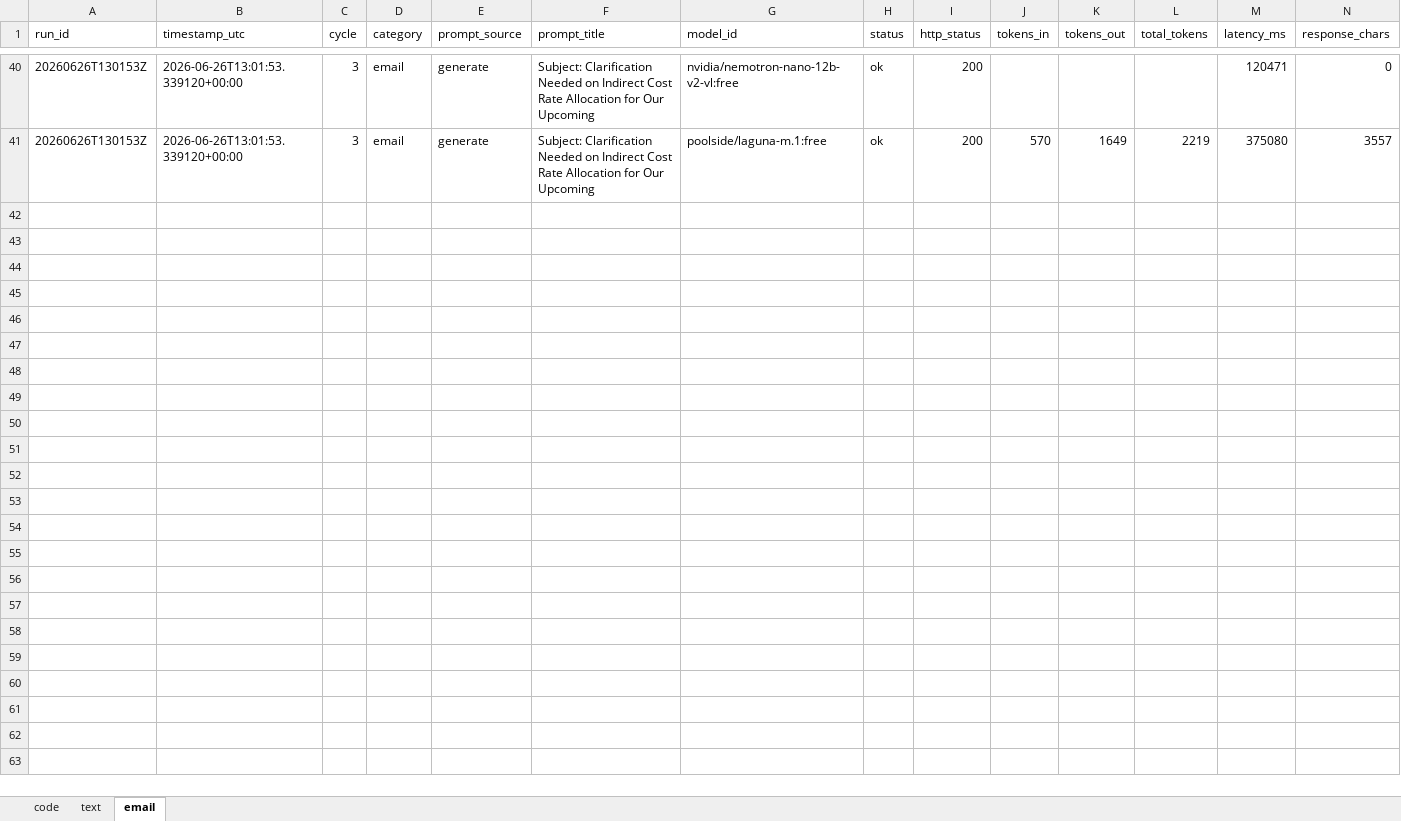
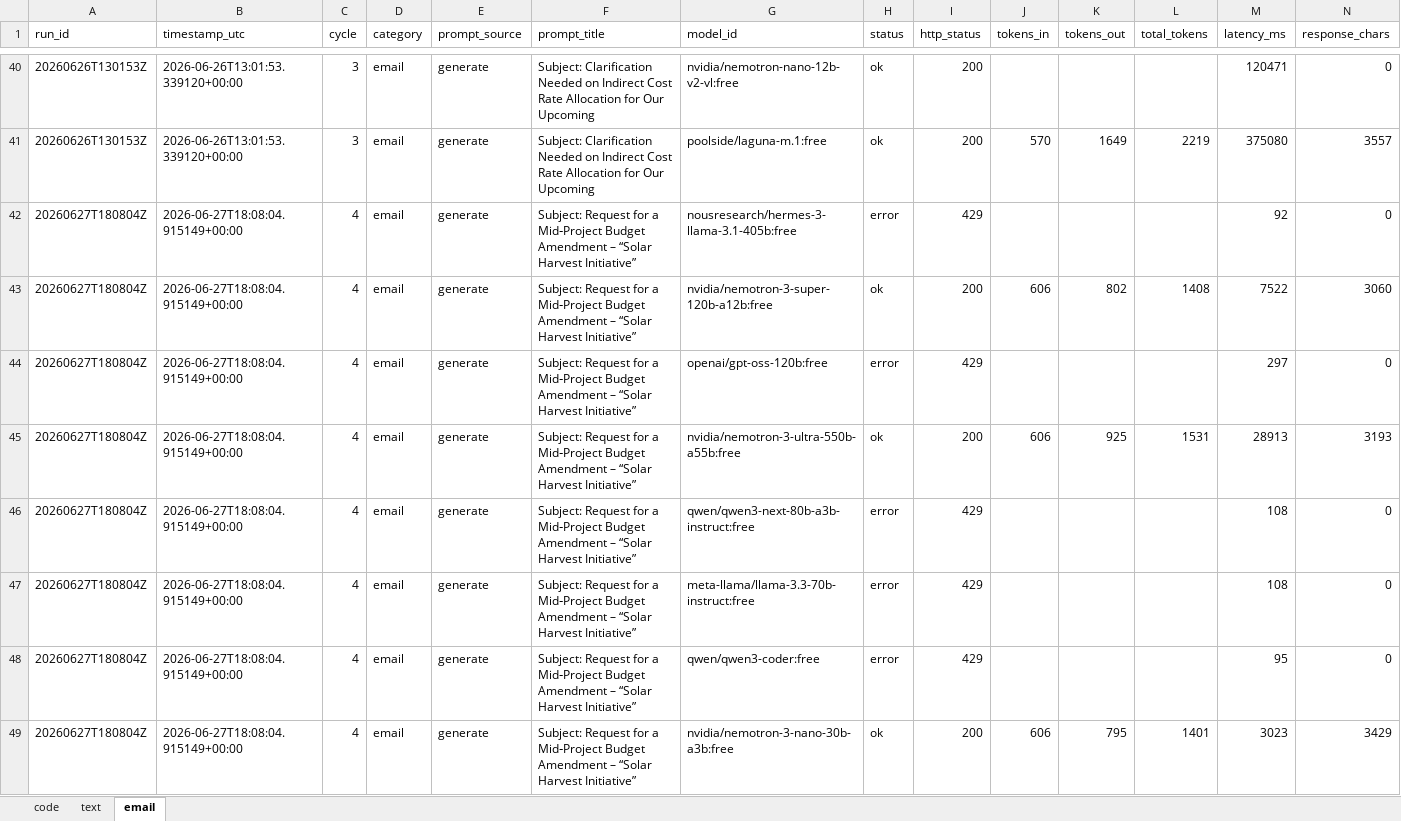
Before and after one commit to upendrasabnis/model-bench, an Excel workbook: results.xlsx, sheet email, drawn as a sheet; only a part is shown, gaps mark what is left out; values as stored, in another font and other column widths than the file's, no borders; rows hold the shown columns only; the diff covers the shown part only; the diff names each change by its address in the sheet, - before the commit and + after, or states it on an @@ line.

```diff
--- a/results.xlsx (sheet email)
+++ b/results.xlsx (sheet email)
+row 42: 20260627T180804Z | 2026-06-27T18:08:04.915149+00:00 | 4 | email | generate | Subject: Request for a Mid‑Project Budget Amendment – “Solar Harvest Initiative” | nousresearch/hermes-3-llama-3.1-405b:free | error | 429 |  |  |  | 92 | 0
+row 43: 20260627T180804Z | 2026-06-27T18:08:04.915149+00:00 | 4 | email | generate | Subject: Request for a Mid‑Project Budget Amendment – “Solar Harvest Initiative” | nvidia/nemotron-3-super-120b-a12b:free | ok | 200 | 606 | 802 | 1408 | 7522 | 3060
+row 44: 20260627T180804Z | 2026-06-27T18:08:04.915149+00:00 | 4 | email | generate | Subject: Request for a Mid‑Project Budget Amendment – “Solar Harvest Initiative” | openai/gpt-oss-120b:free | error | 429 |  |  |  | 297 | 0
+row 45: 20260627T180804Z | 2026-06-27T18:08:04.915149+00:00 | 4 | email | generate | Subject: Request for a Mid‑Project Budget Amendment – “Solar Harvest Initiative” | nvidia/nemotron-3-ultra-550b-a55b:free | ok | 200 | 606 | 925 | 1531 | 28913 | 3193
+row 46: 20260627T180804Z | 2026-06-27T18:08:04.915149+00:00 | 4 | email | generate | Subject: Request for a Mid‑Project Budget Amendment – “Solar Harvest Initiative” | qwen/qwen3-next-80b-a3b-instruct:free | error | 429 |  |  |  | 108 | 0
+row 47: 20260627T180804Z | 2026-06-27T18:08:04.915149+00:00 | 4 | email | generate | Subject: Request for a Mid‑Project Budget Amendment – “Solar Harvest Initiative” | meta-llama/llama-3.3-70b-instruct:free | error | 429 |  |  |  | 108 | 0
+row 48: 20260627T180804Z | 2026-06-27T18:08:04.915149+00:00 | 4 | email | generate | Subject: Request for a Mid‑Project Budget Amendment – “Solar Harvest Initiative” | qwen/qwen3-coder:free | error | 429 |  |  |  | 95 | 0
+row 49: 20260627T180804Z | 2026-06-27T18:08:04.915149+00:00 | 4 | email | generate | Subject: Request for a Mid‑Project Budget Amendment – “Solar Harvest Initiative” | nvidia/nemotron-3-nano-30b-a3b:free | ok | 200 | 606 | 795 | 1401 | 3023 | 3429
```
Also changed, not shown: 8 added rows elsewhere in this sheet, sheet code, sheet text, 35 other files.
